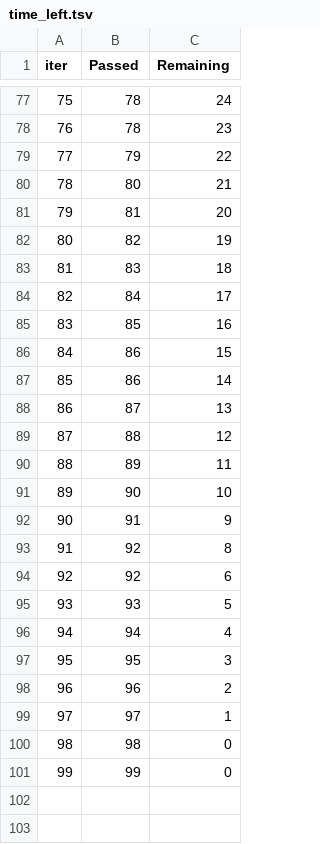
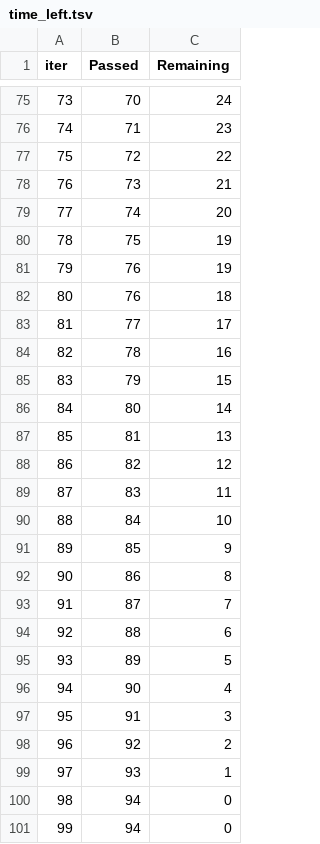
Before and after one commit to hithashetty-rgb/mlproject, a TSV file: catboost_info/time_left.tsv, drawn as a sheet; only a part is shown, gaps mark what is left out; addresses are those after the commit; the diff covers the shown part only; the diff names each change by its address in the sheet, - before the commit and + after, or states it on an @@ line.

```diff
--- a/catboost_info/time_left.tsv
+++ b/catboost_info/time_left.tsv
@@ column A (iter) renumbered between rows 6 and 92 @@
-B75 (Passed): 78
+B75 (Passed): 70
-B76 (Passed): 78
+B76 (Passed): 71
-B77 (Passed): 79
+B77 (Passed): 72
-B78 (Passed): 80
+B78 (Passed): 73
-B79 (Passed): 81
+B79 (Passed): 74
-B80 (Passed): 82
+B80 (Passed): 75
+row 81: 79 | 76 | 19
-B82 (Passed): 83
+B82 (Passed): 76
-B83 (Passed): 84
+B83 (Passed): 77
-B84 (Passed): 85
+B84 (Passed): 78
-B85 (Passed): 86
+B85 (Passed): 79
-B86 (Passed): 86
+B86 (Passed): 80
-B87 (Passed): 87
+B87 (Passed): 81
-B88 (Passed): 88
+B88 (Passed): 82
-B89 (Passed): 89
+B89 (Passed): 83
-B90 (Passed): 90
+B90 (Passed): 84
-B91 (Passed): 91
+B91 (Passed): 85
-B92 (Passed): 92
+B92 (Passed): 86
+row 93: 91 | 87 | 7
-B94 (Passed): 92
+B94 (Passed): 88
-B95 (Passed): 93
+B95 (Passed): 89
-B96 (Passed): 94
+B96 (Passed): 90
-B97 (Passed): 95
+B97 (Passed): 91
-B98 (Passed): 96
+B98 (Passed): 92
-B99 (Passed): 97
+B99 (Passed): 93
-B100 (Passed): 98
+B100 (Passed): 94
-B101 (Passed): 99
+B101 (Passed): 94
```
Also changed, not shown: 10 added rows, 12 removed rows and 54 edited cells elsewhere in this file, 2 other files.
